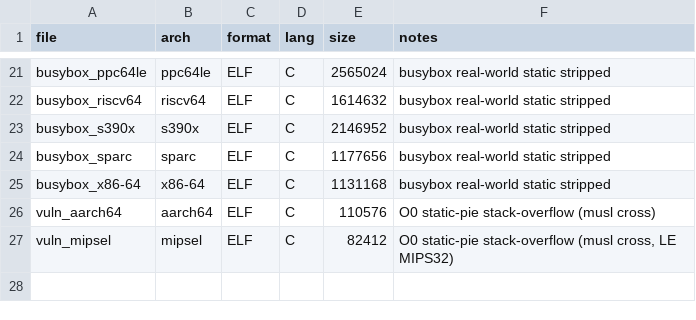
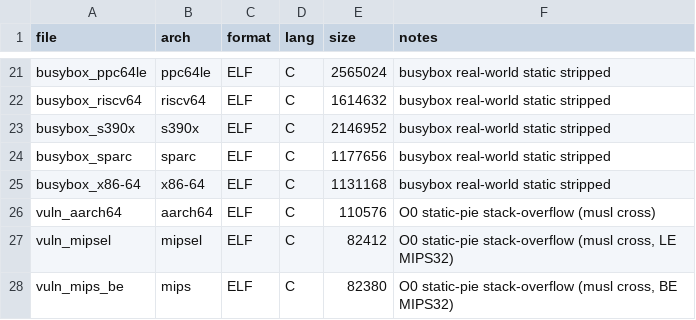
Before and after one commit to dloucks01/lykos, a TSV file: examples/re-corpus/bin/manifest.tsv, drawn as a sheet; only a part is shown, gaps mark what is left out; the diff names each change by its address in the sheet, - before the commit and + after, or states it on an @@ line.

Commit message:
poc: endianness-aware offset recovery (big-endian MIPS holds)
Testing the offset on a big-endian target (vuln_mips_be, MSB MIPS32 under
qemu-mips) exposed the last byte-order assumption in the L2 machinery: offset
recovery packed the PC little-endian (_le4) and placed the sentinel
little-endian, so on a big-endian target recover_ip_offset returned None -- it
searched the pattern for the reversed bytes.

Make the offset machinery endianness-aware:
  * _reg_window renders a register value's controlling input bytes in target
    byte order (a BE register's bytes are MSB-first == input order); used by
    recover_ip_offset and controlled_registers.
  * _marker_bytes places the sentinel so a BE CPU loads it back as the marker;
    used by control_input and marker_confirmed.
  * stack-slot bytes are raw memory (already input order), and the PC==marker
    check is an integer compare (order-independent once the register is parsed
    in the right endianness -- the earlier qemu_gdb parsing fix).
`endian` is threaded from target.endianness through the stage.

Live-verified: BE-MIPS L2 IP control confirmed at offset 132 (returned None
before the fix), corroborated to the recovered 128-byte buffer acStack_88. The
offset cross-check now holds across x86-64/aarch64/mips, 32/64-bit, stripped,
and both byte orders. Corpus gains vuln_mips_be. 307 tests pass.

```diff
--- a/examples/re-corpus/bin/manifest.tsv
+++ b/examples/re-corpus/bin/manifest.tsv
+row 28: vuln_mips_be | mips | ELF | C | 82380 | O0 static-pie stack-overflow (musl cross, BE MIPS32)
```
Also changed, not shown: 4 other files.
